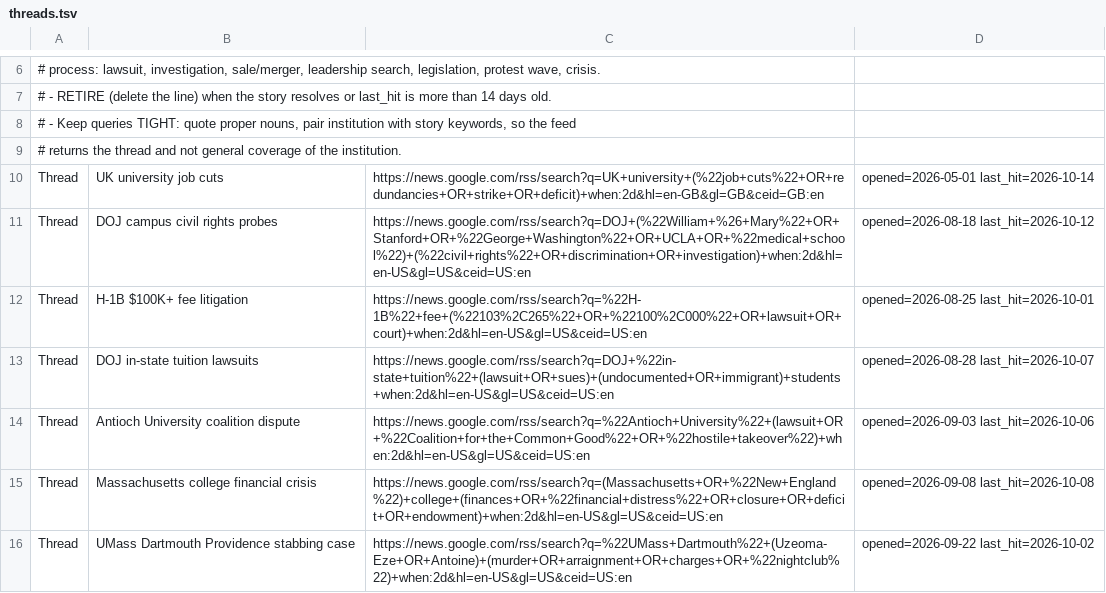
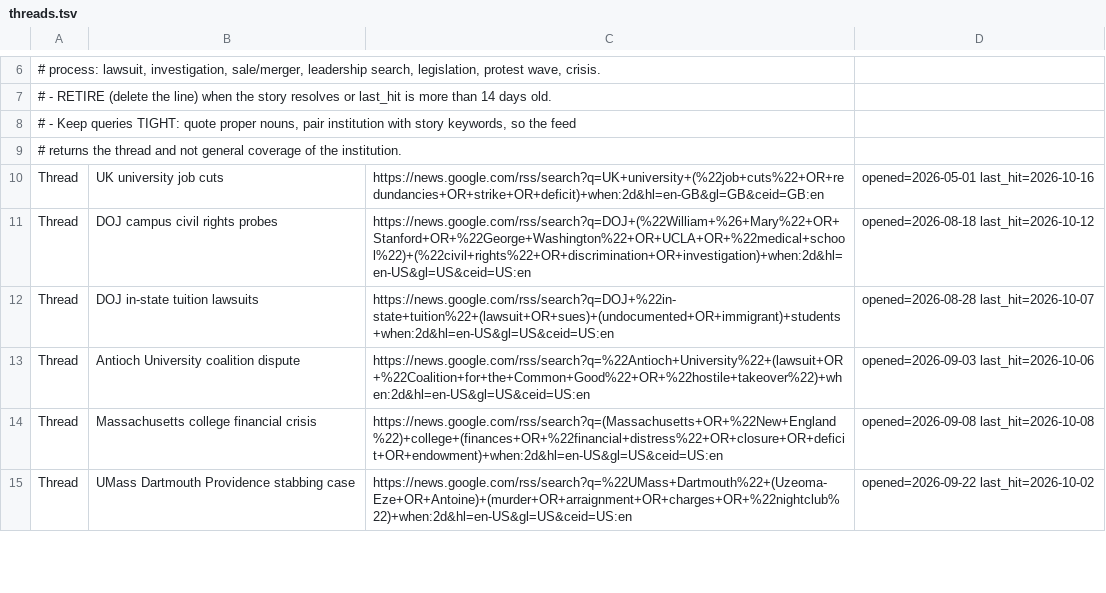
Before and after one commit to zchristensen-nu/morning-briefing, a TSV file: threads.tsv, drawn as a sheet; only a part is shown, gaps mark what is left out; the diff covers the shown part only.

```diff
--- a/threads.tsv
+++ b/threads.tsv
@@ -9,5 +9,4 @@
 #     returns the thread and not general coverage of the institution.
-Thread	UK university job cuts	https://news.google.com/rss/search?q=UK+university+(%22job+cuts%22+OR+redundancies+OR+strike+OR+deficit)+when:2d&hl=en-GB&gl=GB&ceid=GB:en	opened=2026-05-01 last_hit=2026-10-14
+Thread	UK university job cuts	https://news.google.com/rss/search?q=UK+university+(%22job+cuts%22+OR+redundancies+OR+strike+OR+deficit)+when:2d&hl=en-GB&gl=GB&ceid=GB:en	opened=2026-05-01 last_hit=2026-10-16
 Thread	DOJ campus civil rights probes	https://news.google.com/rss/search?q=DOJ+(%22William+%26+Mary%22+OR+Stanford+OR+%22George+Washington%22+OR+UCLA+OR+%22medical+school%22)+(%22civil+rights%22+OR+discrimination+OR+investigation)+when:2d&hl=en-US&gl=US&ceid=US:en	opened=2026-08-18 last_hit=2026-10-12
-Thread	H-1B $100K+ fee litigation	https://news.google.com/rss/search?q=%22H-1B%22+fee+(%22103%2C265%22+OR+%22100%2C000%22+OR+lawsuit+OR+court)+when:2d&hl=en-US&gl=US&ceid=US:en	opened=2026-08-25 last_hit=2026-10-01
 Thread	DOJ in-state tuition lawsuits	https://news.google.com/rss/search?q=DOJ+%22in-state+tuition%22+(lawsuit+OR+sues)+(undocumented+OR+immigrant)+students+when:2d&hl=en-US&gl=US&ceid=US:en	opened=2026-08-28 last_hit=2026-10-07
```
Also changed, not shown: 2 added rows, 1 removed row and 2 edited cells elsewhere in this file, 3 other files.
